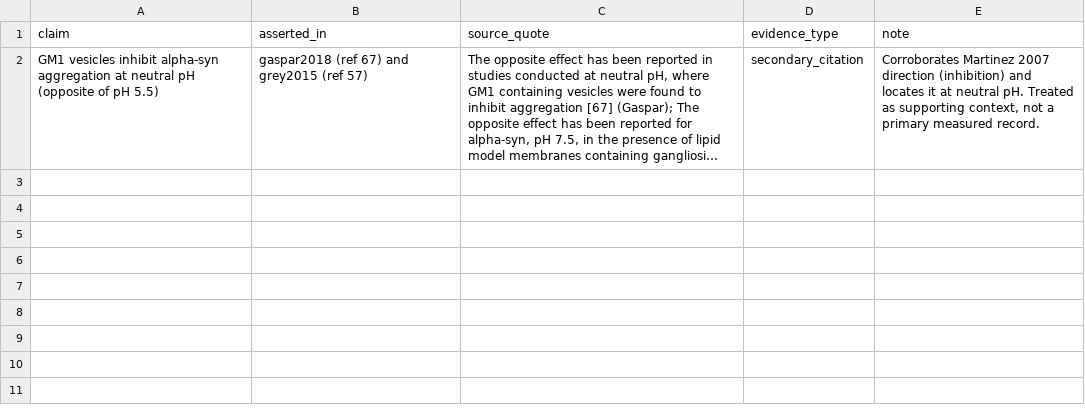
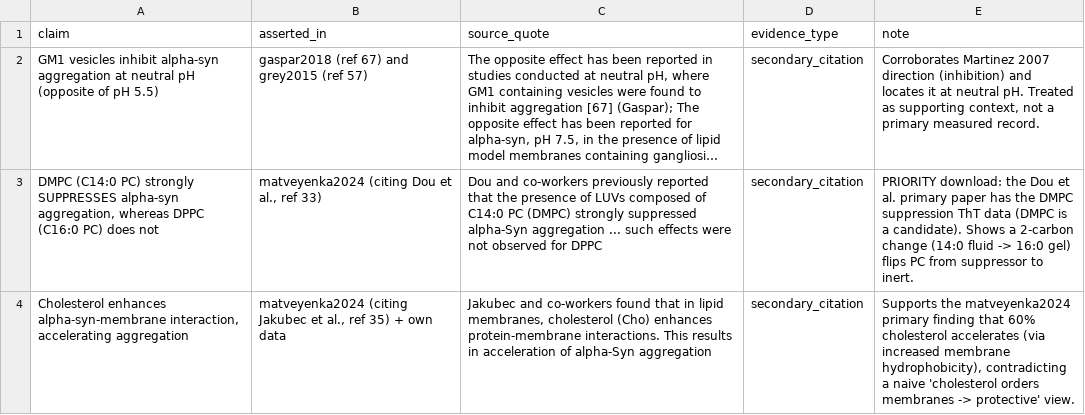
Before and after one commit to amitaysicherman/asyn-lipid-dataset, a CSV file: data/cross_refs.csv, drawn as a sheet; long unchanged cells end in …; the diff names each change by its address in the sheet, - before the commit and + after, or states it on an @@ line.

```diff
--- a/data/cross_refs.csv
+++ b/data/cross_refs.csv
+row 3: DMPC (C14:0 PC) strongly SUPPRESSES alpha-syn aggregation, whereas DPPC (C16:0 PC) does not | matveyenka2024 (citing Dou et al., ref 33) | Dou and co-workers previously reported that the presence of LUVs composed of C14:0 PC (DMPC) strongly suppressed alpha-Syn aggregation ... such effects were not observed for DPPC | secondary_citation | PRIORITY download: the Dou et al. primary paper has the DMPC suppression ThT data (DMPC is a candidate). Shows a 2-carbon change (14:0 fluid -> 16:0 gel) flips PC from suppressor to inert.
+row 4: Cholesterol enhances alpha-syn-membrane interaction, accelerating aggregation | matveyenka2024 (citing Jakubec et al., ref 35) + own data | Jakubec and co-workers found that in lipid membranes, cholesterol (Cho) enhances protein-membrane interactions. This results in acceleration of alpha-Syn aggregation | secondary_citation | Supports the matveyenka2024 primary finding that 60% cholesterol accelerates (via increased membrane hydrophobicity), contradicting a naive 'cholesterol orders membranes -> protective' view.
```
Also changed, not shown: data/components.csv, data/conditions.csv, 22 other files.
